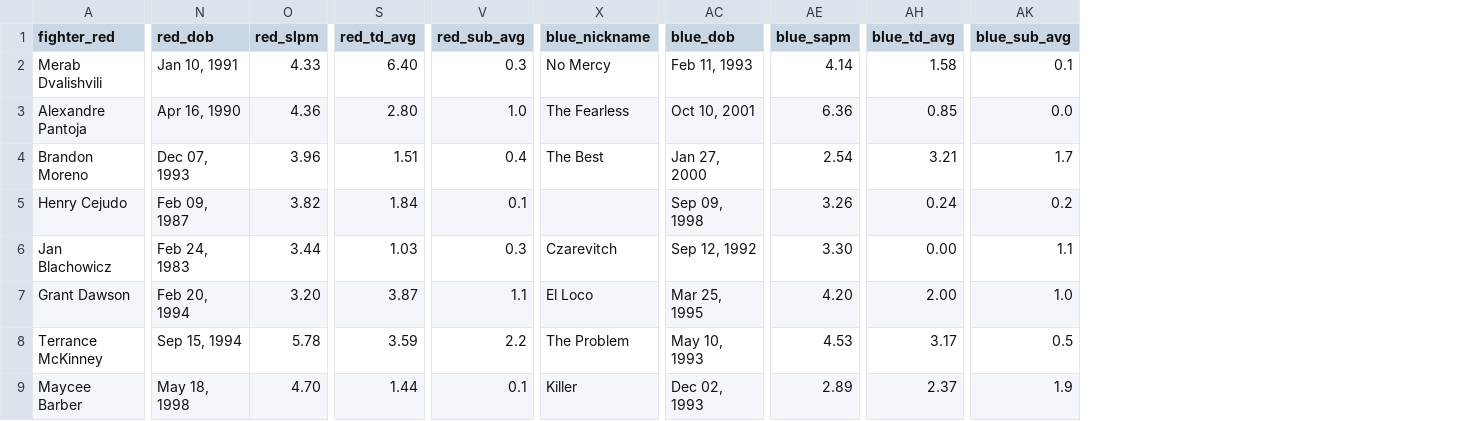
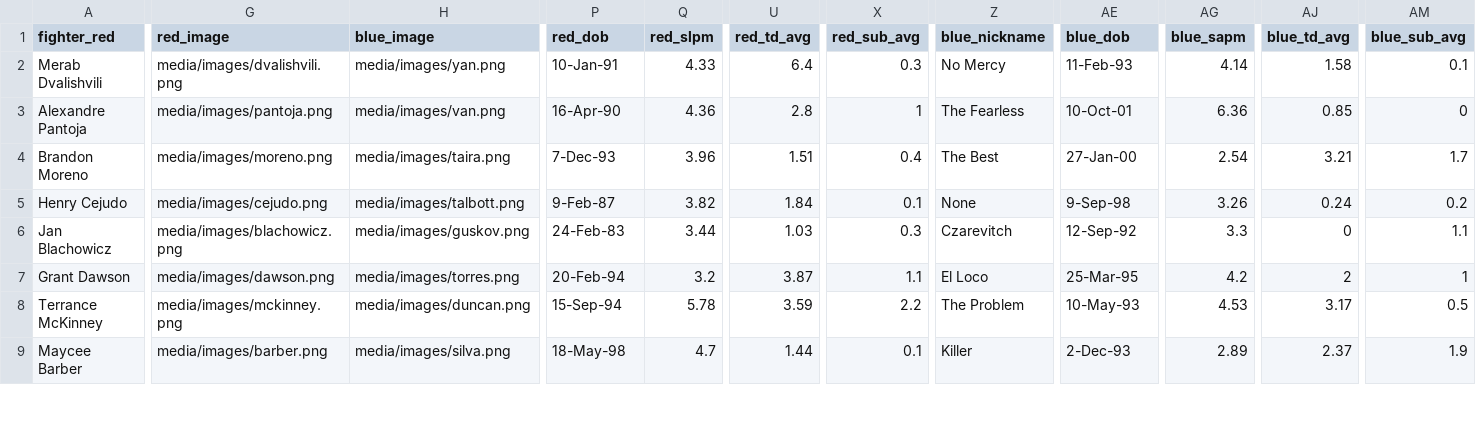
Before and after one commit to dtmcgee-su/streamlit_resume, a CSV file: data/ufc_323_fighter_stats.csv, drawn as a sheet; only a part is shown, gaps mark what is left out; addresses are those after the commit; the diff covers the shown part only; the diff names each change by its address in the sheet, - before the commit and + after, or states it on an @@ line.

Commit message:
finalized gauge charts, added images for each fighter

```diff
--- a/data/ufc_323_fighter_stats.csv
+++ b/data/ufc_323_fighter_stats.csv
+column G (red_image), rows 2-9: media/images/dvalishvili.png | media/images/pantoja.png | media/images/moreno.png | media/images/cejudo.png | media/images/blachowicz.png | media/images/dawson.png | media/images/mckinney.png | media/images/barber.png
+column H (blue_image), rows 2-9: media/images/yan.png | media/images/van.png | media/images/taira.png | media/images/talbott.png | media/images/guskov.png | media/images/torres.png | media/images/duncan.png | media/images/silva.png
-P2 (red_dob): Jan 10, 1991
+P2 (red_dob): 10-Jan-91
-U2 (red_td_avg): 6.40
+U2 (red_td_avg): 6.4
-AE2 (blue_dob): Feb 11, 1993
+AE2 (blue_dob): 11-Feb-93
-P3 (red_dob): Apr 16, 1990
+P3 (red_dob): 16-Apr-90
-U3 (red_td_avg): 2.80
+U3 (red_td_avg): 2.8
-X3 (red_sub_avg): 1.0
+X3 (red_sub_avg): 1
-AE3 (blue_dob): Oct 10, 2001
+AE3 (blue_dob): 10-Oct-01
-AM3 (blue_sub_avg): 0.0
+AM3 (blue_sub_avg): 0
-P4 (red_dob): Dec 07, 1993
+P4 (red_dob): 7-Dec-93
-AE4 (blue_dob): Jan 27, 2000
+AE4 (blue_dob): 27-Jan-00
-P5 (red_dob): Feb 09, 1987
+P5 (red_dob): 9-Feb-87
-Z5 (blue_nickname): (empty)
+Z5 (blue_nickname): None
-AE5 (blue_dob): Sep 09, 1998
+AE5 (blue_dob): 9-Sep-98
-P6 (red_dob): Feb 24, 1983
+P6 (red_dob): 24-Feb-83
-AE6 (blue_dob): Sep 12, 1992
+AE6 (blue_dob): 12-Sep-92
-AG6 (blue_sapm): 3.30
+AG6 (blue_sapm): 3.3
-AJ6 (blue_td_avg): 0.00
+AJ6 (blue_td_avg): 0
-P7 (red_dob): Feb 20, 1994
+P7 (red_dob): 20-Feb-94
-Q7 (red_slpm): 3.20
+Q7 (red_slpm): 3.2
-AE7 (blue_dob): Mar 25, 1995
+AE7 (blue_dob): 25-Mar-95
-AG7 (blue_sapm): 4.20
+AG7 (blue_sapm): 4.2
-AJ7 (blue_td_avg): 2.00
+AJ7 (blue_td_avg): 2
-AM7 (blue_sub_avg): 1.0
+AM7 (blue_sub_avg): 1
-P8 (red_dob): Sep 15, 1994
+P8 (red_dob): 15-Sep-94
-AE8 (blue_dob): May 10, 1993
+AE8 (blue_dob): 10-May-93
-P9 (red_dob): May 18, 1998
+P9 (red_dob): 18-May-98
-Q9 (red_slpm): 4.70
+Q9 (red_slpm): 4.7
-AE9 (blue_dob): Dec 02, 1993
+AE9 (blue_dob): 2-Dec-93
```
Also changed, not shown: 26 edited cells elsewhere in this file, 29 other files.
